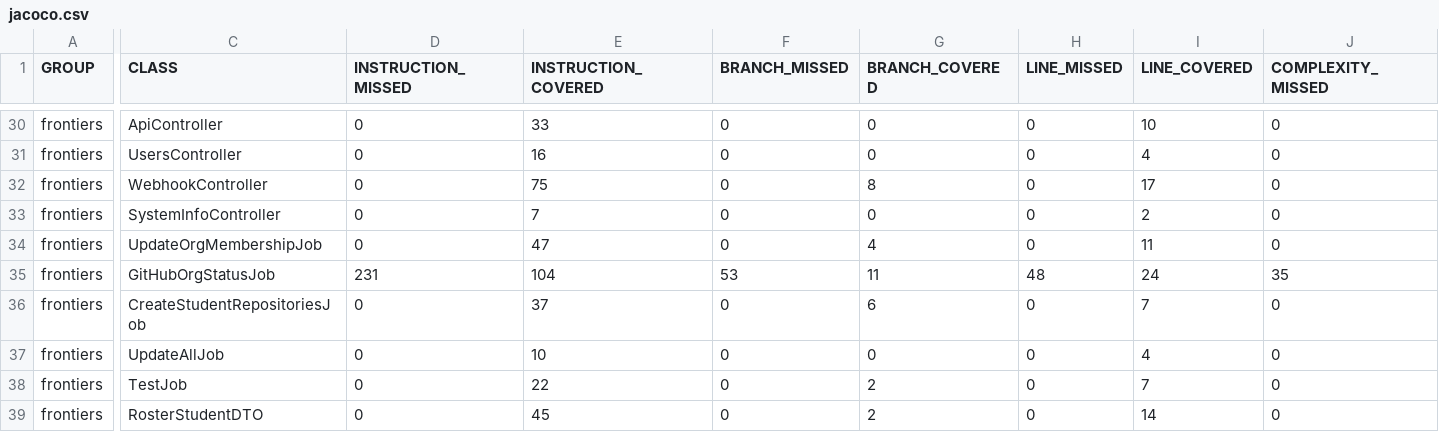
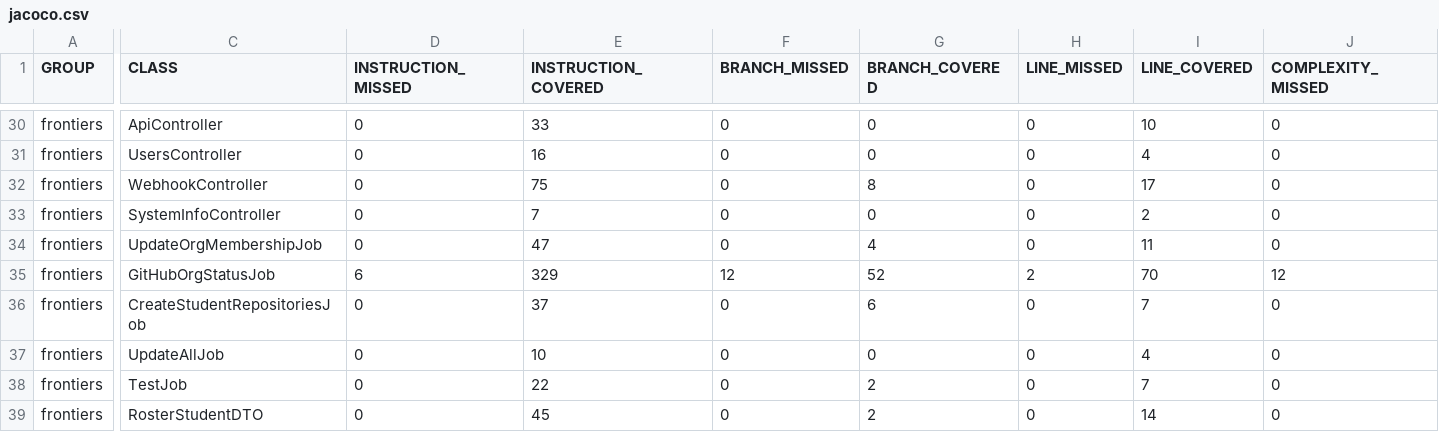
Before and after one commit to ucsb-cs156-s25/proj-frontiers-s25-09, a CSV file: jacoco/jacoco.csv, drawn as a sheet; only a part is shown, gaps mark what is left out; the diff covers the shown part only; the diff names each change by its address in the sheet, - before the commit and + after, or states it on an @@ line.

```diff
--- a/jacoco/jacoco.csv
+++ b/jacoco/jacoco.csv
-D35 (INSTRUCTION_MISSED): 231
+D35 (INSTRUCTION_MISSED): 6
-E35 (INSTRUCTION_COVERED): 104
+E35 (INSTRUCTION_COVERED): 329
-F35 (BRANCH_MISSED): 53
+F35 (BRANCH_MISSED): 12
-G35 (BRANCH_COVERED): 11
+G35 (BRANCH_COVERED): 52
-H35 (LINE_MISSED): 48
+H35 (LINE_MISSED): 2
-I35 (LINE_COVERED): 24
+I35 (LINE_COVERED): 70
-J35 (COMPLEXITY_MISSED): 35
+J35 (COMPLEXITY_MISSED): 12
```
Also changed, not shown: 3 edited cells elsewhere in this file, 7 other files.
